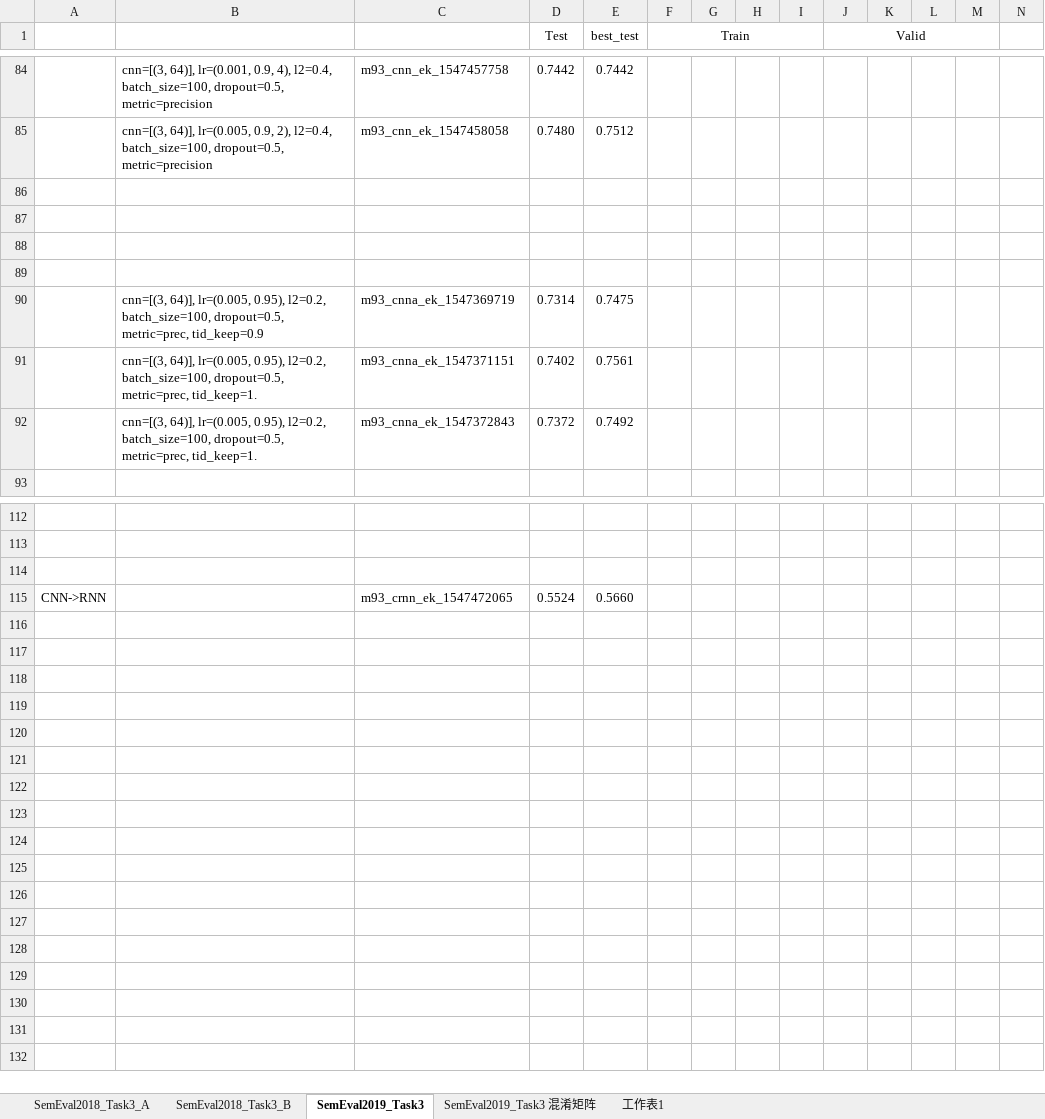
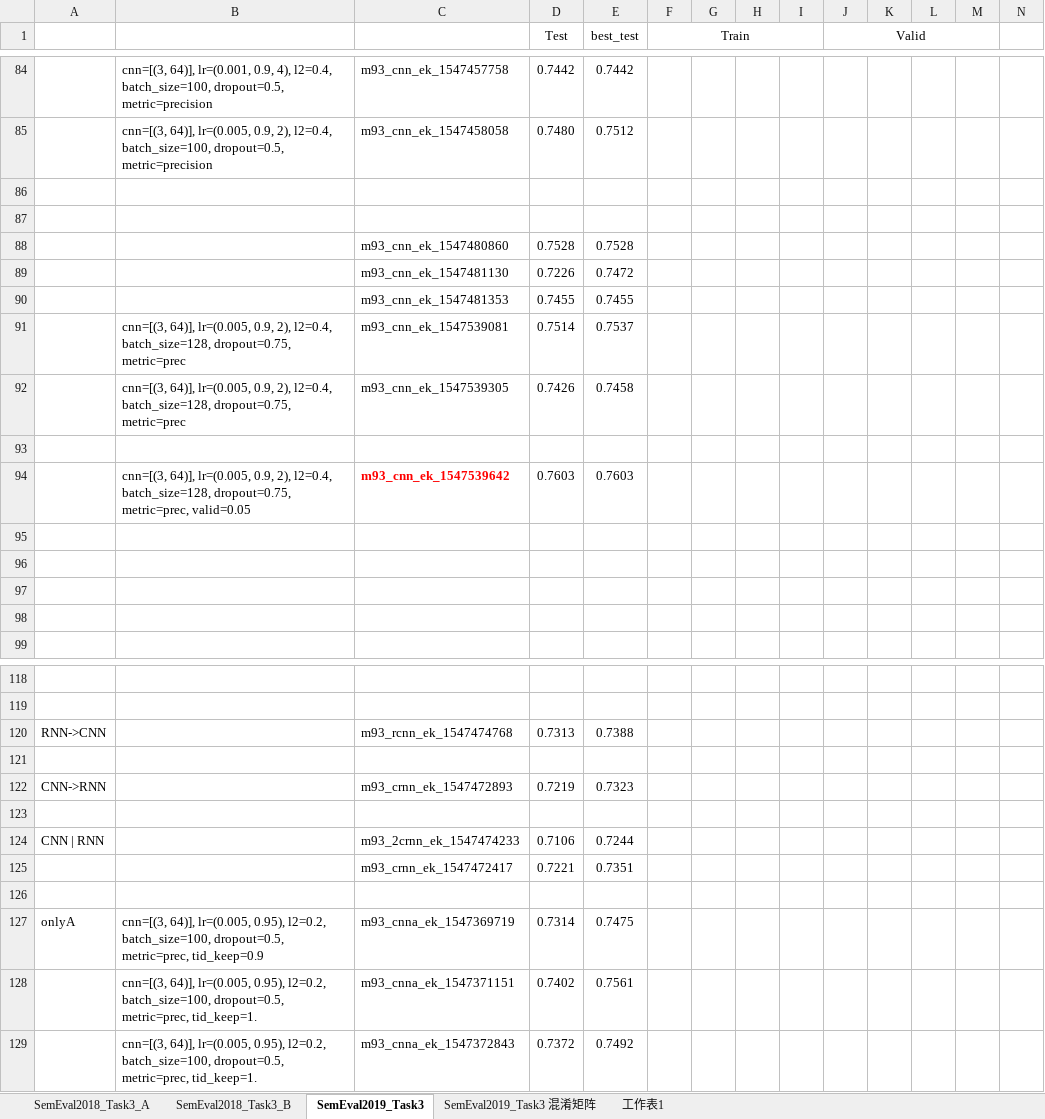
Before and after one commit to liangxh/irony_detection, an Excel workbook: experiment_record.xlsx, sheet SemEval2019_Task3, drawn as a sheet; only a part is shown, gaps mark what is left out; values as stored, in another font and other column widths than the file's, no borders; addresses are those after the commit; rows hold the shown columns only; the diff covers the shown part only; the diff names each change by its address in the sheet, - before the commit and + after, or states it on an @@ line.

```diff
--- a/experiment_record.xlsx (sheet SemEval2019_Task3)
+++ b/experiment_record.xlsx (sheet SemEval2019_Task3)
+row 88:  |  | m93_cnn_ek_1547480860 | 0.7528 | 0.7528
+row 89:  |  | m93_cnn_ek_1547481130 | 0.7226 | 0.7472
+row 90:  |  | m93_cnn_ek_1547481353 | 0.7455 | 0.7455
+row 91:  | cnn=[(3, 64)], lr=(0.005, 0.9, 2), l2=0.4, batch_size=128, dropout=0.75, metric=prec | m93_cnn_ek_1547539081 | 0.7514 | 0.7537
+row 92:  | cnn=[(3, 64)], lr=(0.005, 0.9, 2), l2=0.4, batch_size=128, dropout=0.75, metric=prec | m93_cnn_ek_1547539305 | 0.7426 | 0.7458
+row 93: (empty)
+row 94:  | cnn=[(3, 64)], lr=(0.005, 0.9, 2), l2=0.4, batch_size=128, dropout=0.75, metric=prec, valid=0.05 | m93_cnn_ek_1547539642 | 0.7603 | 0.7603
-row 97:  | cnn=[(3, 64)], lr=(0.005, 0.95), l2=0.2, batch_size=100, dropout=0.5, metric=prec, tid_keep=0.9 | m93_cnna_ek_1547369719 | 0.7314 | 0.7475
+row 97: (empty)
-row 98:  | cnn=[(3, 64)], lr=(0.005, 0.95), l2=0.2, batch_size=100, dropout=0.5, metric=prec, tid_keep=1. | m93_cnna_ek_1547371151 | 0.7402 | 0.7561
+row 98: (empty)
+row 120: RNN->CNN |  | m93_rcnn_ek_1547474768 | 0.7313 | 0.7388
+row 122: CNN->RNN |  | m93_crnn_ek_1547472893 | 0.7219 | 0.7323
-row 123: CNN->RNN |  | m93_crnn_ek_1547472065 | 0.5524 | 0.5660
+row 123: (empty)
+row 124: CNN | RNN |  | m93_2crnn_ek_1547474233 | 0.7106 | 0.7244
+row 125:  |  | m93_crnn_ek_1547472417 | 0.7221 | 0.7351
+row 126: (empty)
+row 127: onlyA | cnn=[(3, 64)], lr=(0.005, 0.95), l2=0.2, batch_size=100, dropout=0.5, metric=prec, tid_keep=0.9 | m93_cnna_ek_1547369719 | 0.7314 | 0.7475
+row 128:  | cnn=[(3, 64)], lr=(0.005, 0.95), l2=0.2, batch_size=100, dropout=0.5, metric=prec, tid_keep=1. | m93_cnna_ek_1547371151 | 0.7402 | 0.7561
@@ row 92 moved to row 129: cnn=[(3, 64)], lr=(0.005, 0.95), l2=0.2,… @@
```
Also changed, not shown: 4 edited cells elsewhere in this sheet, 3 other files.
